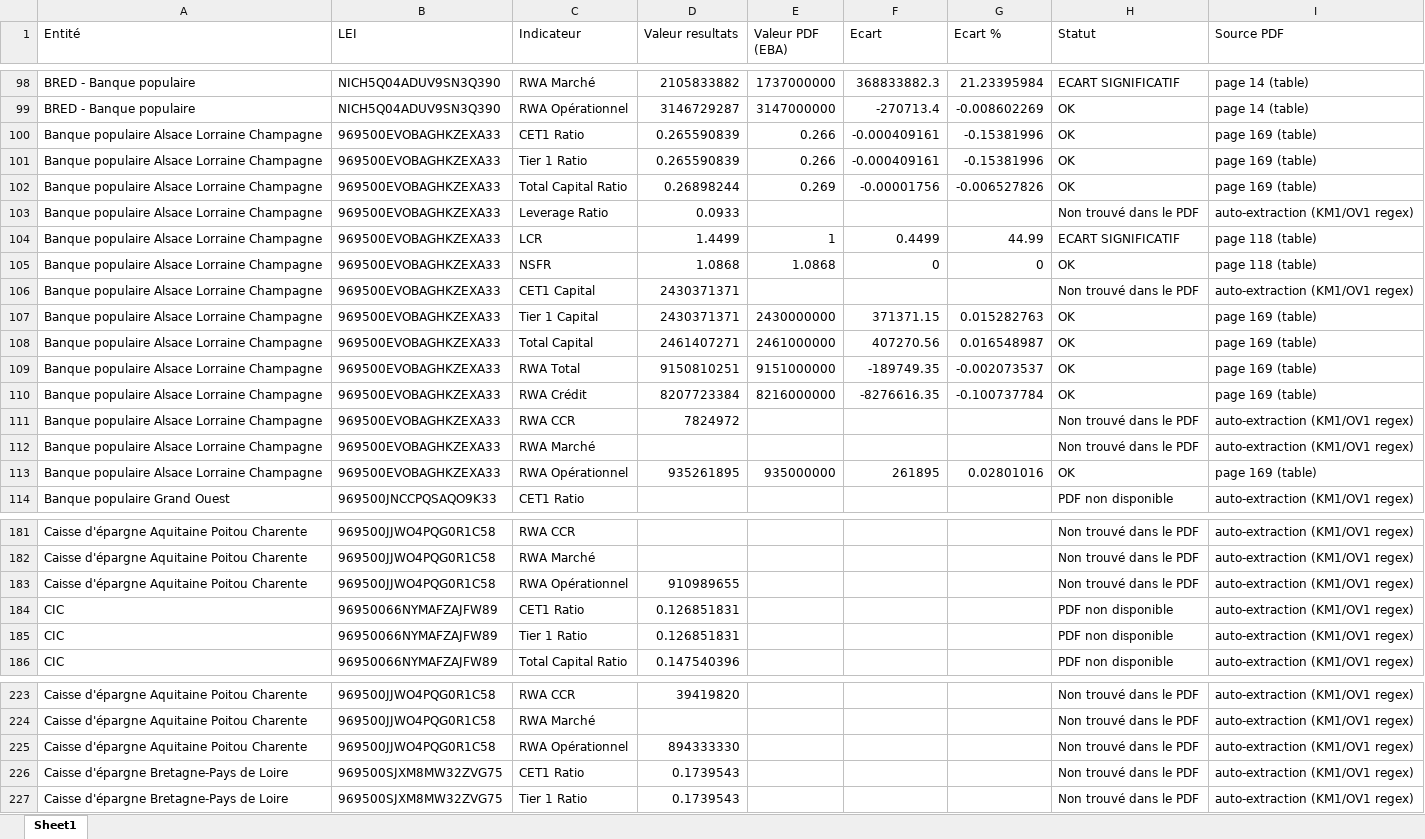
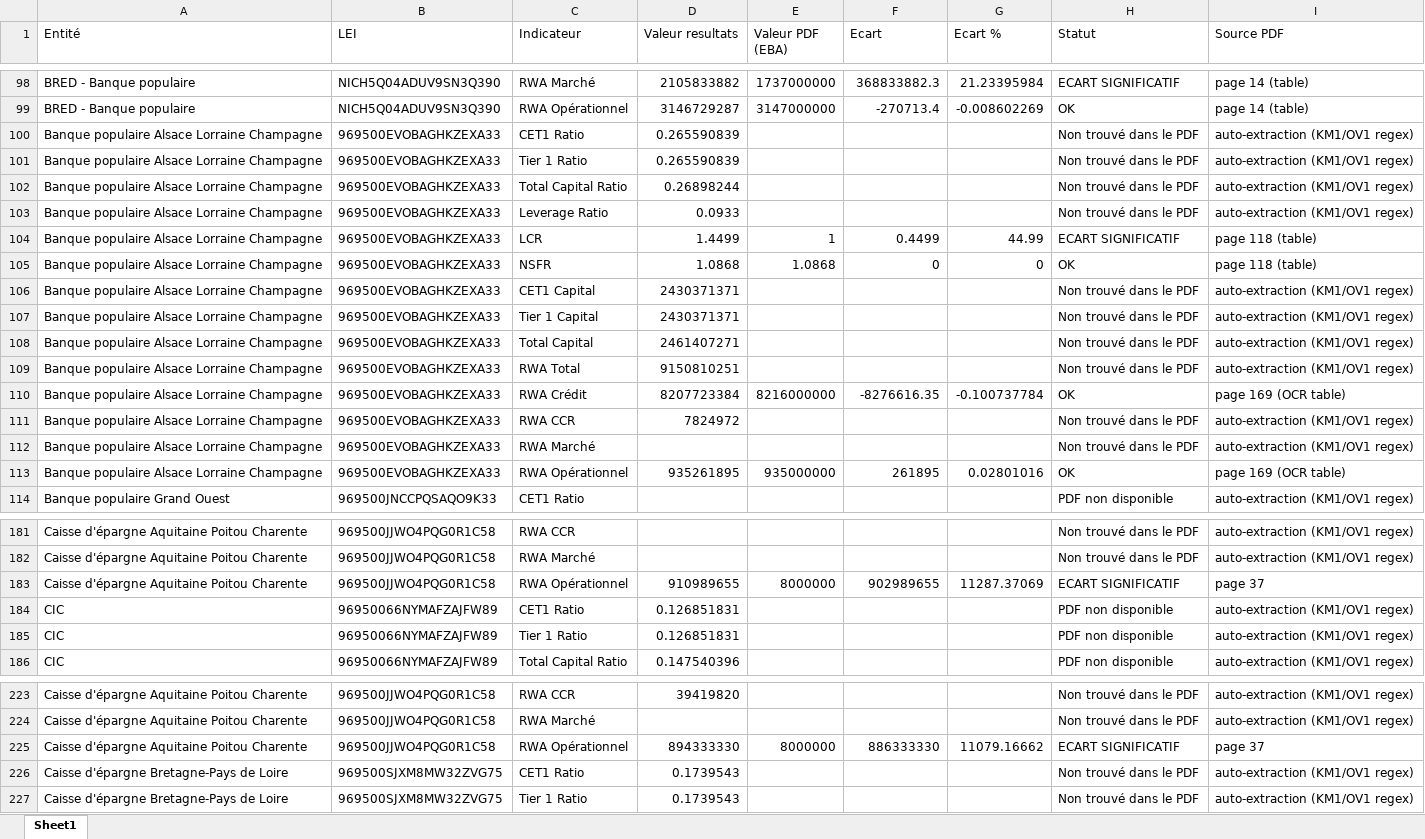
Before and after one commit to SbiaYouness/CSV-V2, an Excel workbook: FichiersClaude/comparaison_EBA/Comparaison_EBA_vs_resultats_2025-12-31.xlsx, sheet Sheet1, drawn as a sheet; only a part is shown, gaps mark what is left out; values as stored, in another font and other column widths than the file's, no borders; the diff covers the shown part only; the diff names each change by its address in the sheet, - before the commit and + after, or states it on an @@ line.

```diff
--- a/FichiersClaude/comparaison_EBA/Comparaison_EBA_vs_resultats_2025-12-31.xlsx (sheet Sheet1)
+++ b/FichiersClaude/comparaison_EBA/Comparaison_EBA_vs_resultats_2025-12-31.xlsx (sheet Sheet1)
-E100:E101 (Valeur PDF (EBA)): 0.266
+E100:E101 (Valeur PDF (EBA)): (empty)
-F100:F101 (Ecart): -0.000409161
+F100:F101 (Ecart): (empty)
-G100:G101 (Ecart %): -0.15381996
+G100:G101 (Ecart %): (empty)
-H100:H102 (Statut): OK
+H100:H102 (Statut): Non trouvé dans le PDF
-I100:I102 (Source PDF): page 169 (table)
+I100:I102 (Source PDF): auto-extraction (KM1/OV1 regex)
-E102 (Valeur PDF (EBA)): 0.269
+E102 (Valeur PDF (EBA)): (empty)
-F102 (Ecart): -0.00001756
+F102 (Ecart): (empty)
-G102 (Ecart %): -0.006527826
+G102 (Ecart %): (empty)
-E107 (Valeur PDF (EBA)): 2430000000
+E107 (Valeur PDF (EBA)): (empty)
-F107 (Ecart): 371371.15
+F107 (Ecart): (empty)
-G107 (Ecart %): 0.015282763
+G107 (Ecart %): (empty)
-H107:H109 (Statut): OK
+H107:H109 (Statut): Non trouvé dans le PDF
-I107:I109 (Source PDF): page 169 (table)
+I107:I109 (Source PDF): auto-extraction (KM1/OV1 regex)
-E108 (Valeur PDF (EBA)): 2461000000
+E108 (Valeur PDF (EBA)): (empty)
-F108 (Ecart): 407270.56
+F108 (Ecart): (empty)
-G108 (Ecart %): 0.016548987
+G108 (Ecart %): (empty)
-E109 (Valeur PDF (EBA)): 9151000000
+E109 (Valeur PDF (EBA)): (empty)
-F109 (Ecart): -189749.35
+F109 (Ecart): (empty)
-G109 (Ecart %): -0.002073537
+G109 (Ecart %): (empty)
-I110 (Source PDF): page 169 (table)
+I110 (Source PDF): page 169 (OCR table)
-I113 (Source PDF): page 169 (table)
+I113 (Source PDF): page 169 (OCR table)
-E183 (Valeur PDF (EBA)): (empty)
+E183 (Valeur PDF (EBA)): 8000000
-F183 (Ecart): (empty)
+F183 (Ecart): 902989655
-G183 (Ecart %): (empty)
+G183 (Ecart %): 11287.37069
-H183 (Statut): Non trouvé dans le PDF
+H183 (Statut): ECART SIGNIFICATIF
-I183 (Source PDF): auto-extraction (KM1/OV1 regex)
+I183 (Source PDF): page 37
-E225 (Valeur PDF (EBA)): (empty)
+E225 (Valeur PDF (EBA)): 8000000
-F225 (Ecart): (empty)
+F225 (Ecart): 886333330
-G225 (Ecart %): (empty)
+G225 (Ecart %): 11079.16662
-H225 (Statut): Non trouvé dans le PDF
+H225 (Statut): ECART SIGNIFICATIF
-I225 (Source PDF): auto-extraction (KM1/OV1 regex)
+I225 (Source PDF): page 37
```
Also changed, not shown: 42 edited cells elsewhere in this sheet, 58 other files.
